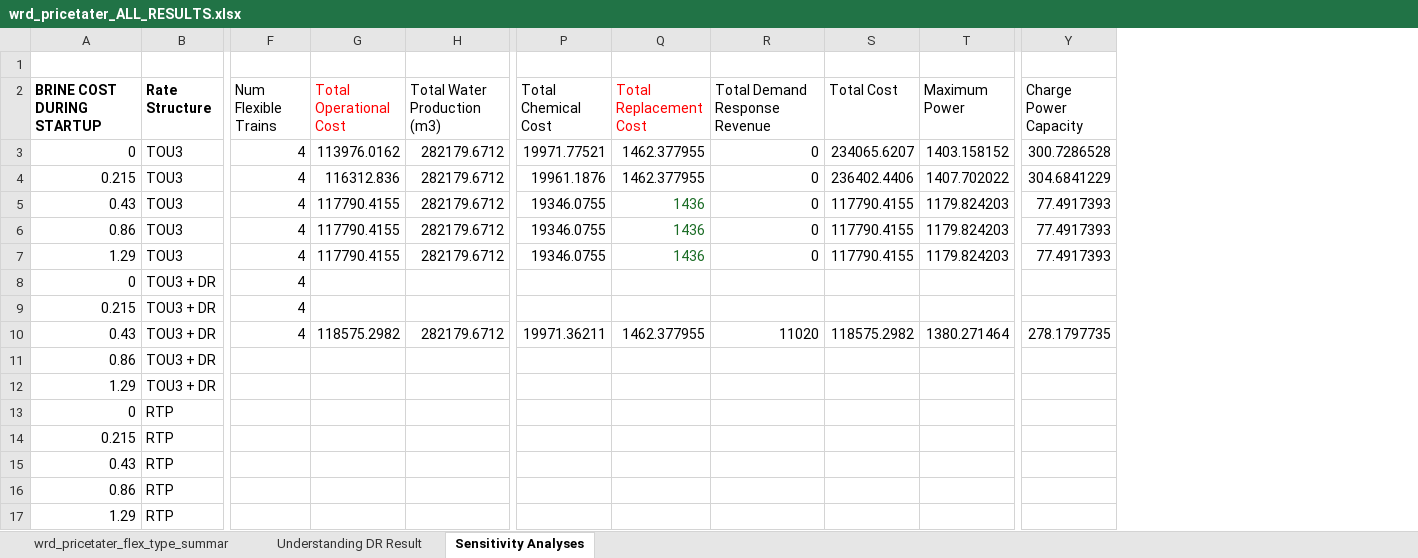
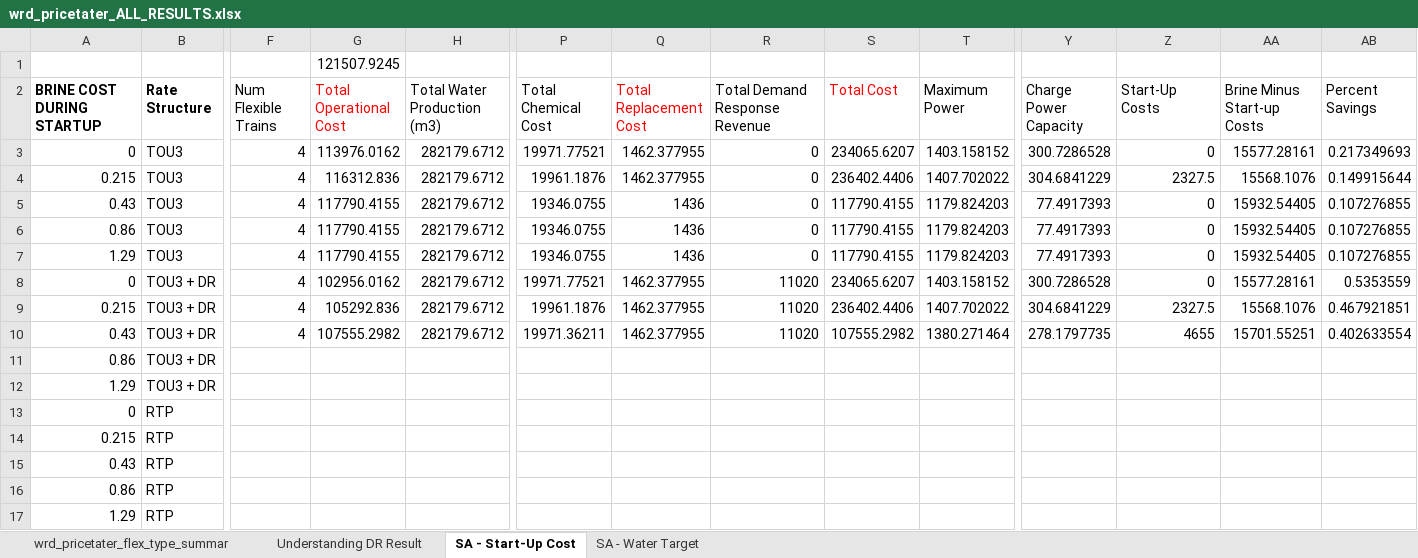
Before and after one commit to jakechurchi/watertap, an Excel workbook: tutorials/flex_ro/wrd_pricetater_ALL_RESULTS.xlsx, sheet SA - Start-Up Cost, drawn as a sheet; only a part is shown, gaps mark what is left out; values as stored, in another font and other column widths than the file's, no borders; removed rows and columns are numbered as before the commit, all else as after; rows hold the shown columns only; the diff names each change by its address in the sheet, - before the commit and + after, or states it on an @@ line.

Commit message:
Water target sweep for baseline costs summer

```diff
--- a/tutorials/flex_ro/wrd_pricetater_ALL_RESULTS.xlsx (sheet SA - Start-Up Cost)
+++ b/tutorials/flex_ro/wrd_pricetater_ALL_RESULTS.xlsx (sheet SA - Start-Up Cost)
-sheet tab: Sensitivity Analyses
+sheet tab: SA - Start-Up Cost
+sheet tab: SA - Water Target
+column Z (Start-Up Costs), rows 3-7: 0 | 2327.5 | 0 | 0 | 0; row 10: 4655
+column AA (Brine Minus Start-up Costs), rows 3-7: 15577.28161 | 15568.1076 | 15932.54405 | 15932.54405 | 15932.54405; row 10: 15701.55251
+column AB (Percent Savings), rows 3-7: 0.217349693 | 0.149915644 | 0.107276855 | 0.107276855 | 0.107276855; row 10: 0.402633554
-row 1: (empty)
+row 1:  |  |  | 121507.9245
-S2 text colour: black
+S2 text colour: #FF0000
-Q5:Q7 text colour: #196B24
+Q5:Q7 text colour: black
-row 8: 0 | TOU3 + DR | 4
-row 9: 0.215 | TOU3 + DR | 4
+row 8: 0 | TOU3 + DR | 4 | 102956.0162 | 282179.6712 | 19971.77521 | 1462.377955 | 11020 | 234065.6207 | 1403.158152 | 300.7286528 | 0 | 15577.28161 | 0.5353559
+row 9: 0.215 | TOU3 + DR | 4 | 105292.836 | 282179.6712 | 19961.1876 | 1462.377955 | 11020 | 236402.4406 | 1407.702022 | 304.6841229 | 2327.5 | 15568.1076 | 0.467921851
-G10 (Total Operational Cost): 118575.2982
+G10 (Total Operational Cost): 107555.2982
-S10 (Total Cost): 118575.2982
+S10 (Total Cost): 107555.2982
```
Also changed, not shown: formulas that keep their value, tutorials/flex_ro/sweep results/water_targ_sweep_ALL_RESULTS.xlsx, 2 other files.
